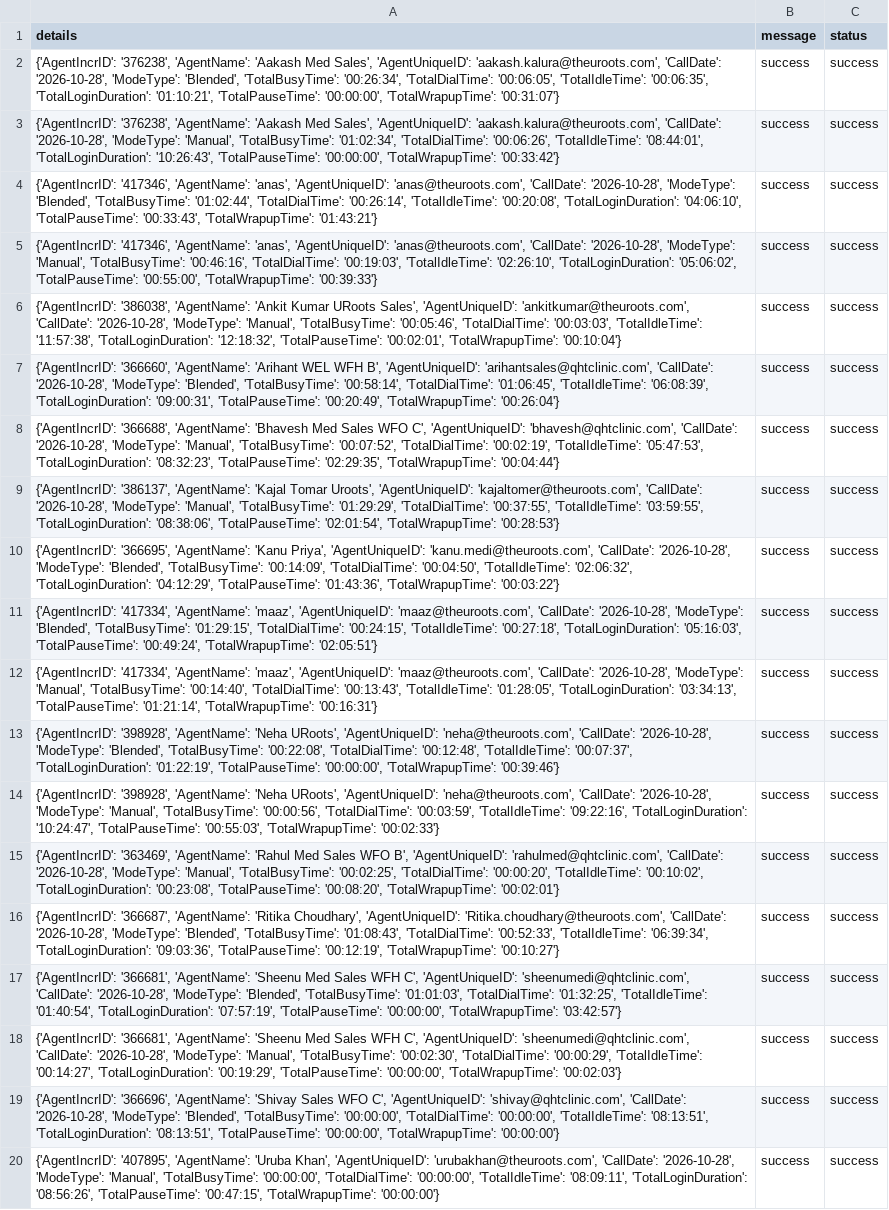
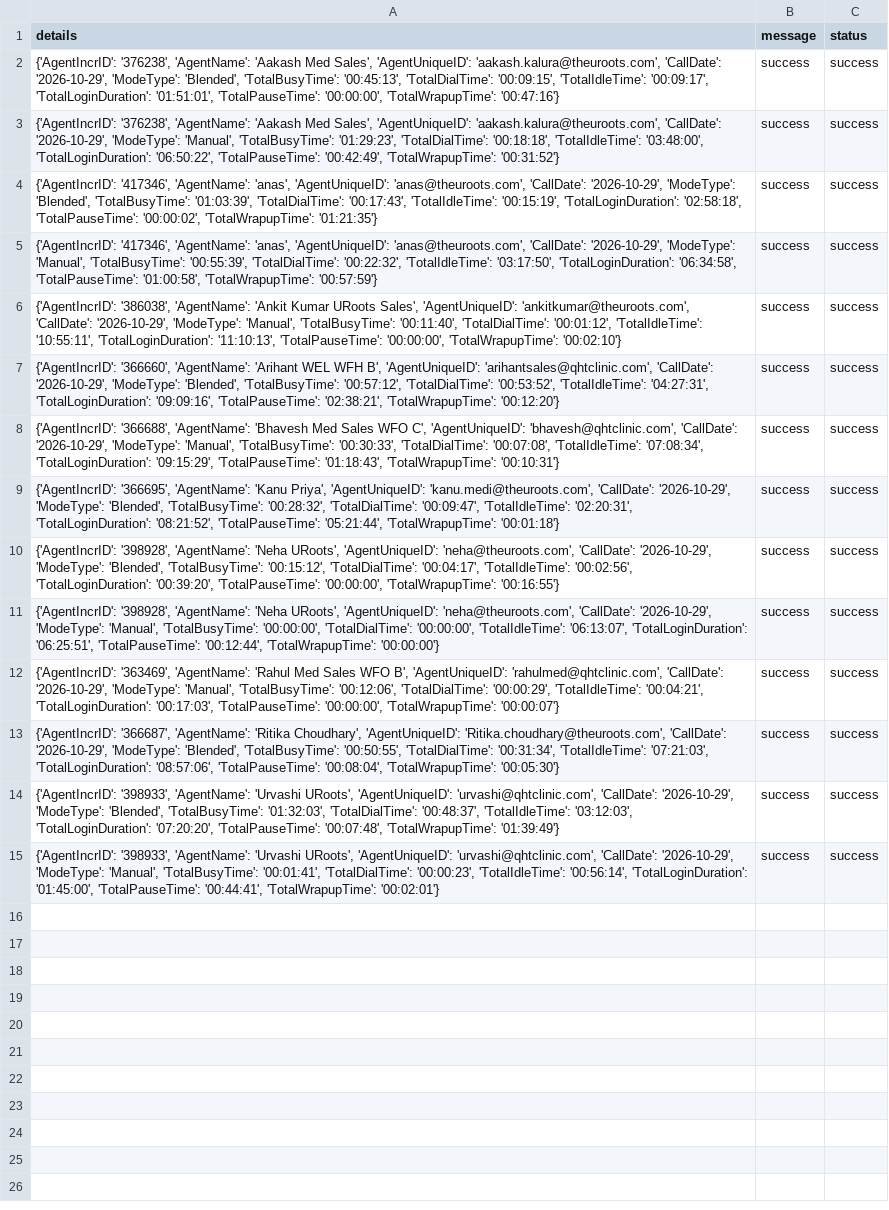
Before and after one commit to John-Cena-DEV/ozonetel_agents, a CSV file: report.csv, drawn as a sheet; removed rows and columns are numbered as before the commit, all else as after; the diff names each change by its address in the sheet, - before the commit and + after, or states it on an @@ line.

```diff
--- a/report.csv
+++ b/report.csv
-A2 (details): …'aakash.kalura@theuroots.com', 'CallDate': '2026-10-28', 'ModeType': 'Blended', 'TotalBusyTime': '00:26:34', 'TotalDialTime': '00:06:05', 'TotalIdleTime': '00:06:35', 'TotalLoginDuration': '01:10:21', 'TotalPauseTime': '00:00:00', 'TotalWrapupTime': '00:31:07'}
+A2 (details): …'aakash.kalura@theuroots.com', 'CallDate': '2026-10-29', 'ModeType': 'Blended', 'TotalBusyTime': '00:45:13', 'TotalDialTime': '00:09:15', 'TotalIdleTime': '00:09:17', 'TotalLoginDuration': '01:51:01', 'TotalPauseTime': '00:00:00', 'TotalWrapupTime': '00:47:16'}
-A3 (details): …'aakash.kalura@theuroots.com', 'CallDate': '2026-10-28', 'ModeType': 'Manual', 'TotalBusyTime': '01:02:34', 'TotalDialTime': '00:06:26', 'TotalIdleTime': '08:44:01', 'TotalLoginDuration': '10:26:43', 'TotalPauseTime': '00:00:00', 'TotalWrapupTime': '00:33:42'}
+A3 (details): …'aakash.kalura@theuroots.com', 'CallDate': '2026-10-29', 'ModeType': 'Manual', 'TotalBusyTime': '01:29:23', 'TotalDialTime': '00:18:18', 'TotalIdleTime': '03:48:00', 'TotalLoginDuration': '06:50:22', 'TotalPauseTime': '00:42:49', 'TotalWrapupTime': '00:31:52'}
-A4 (details): …'anas@theuroots.com', 'CallDate': '2026-10-28', 'ModeType': 'Blended', 'TotalBusyTime': '01:02:44', 'TotalDialTime': '00:26:14', 'TotalIdleTime': '00:20:08', 'TotalLoginDuration': '04:06:10', 'TotalPauseTime': '00:33:43', 'TotalWrapupTime': '01:43:21'}
+A4 (details): …'anas@theuroots.com', 'CallDate': '2026-10-29', 'ModeType': 'Blended', 'TotalBusyTime': '01:03:39', 'TotalDialTime': '00:17:43', 'TotalIdleTime': '00:15:19', 'TotalLoginDuration': '02:58:18', 'TotalPauseTime': '00:00:02', 'TotalWrapupTime': '01:21:35'}
-A5 (details): …'anas@theuroots.com', 'CallDate': '2026-10-28', 'ModeType': 'Manual', 'TotalBusyTime': '00:46:16', 'TotalDialTime': '00:19:03', 'TotalIdleTime': '02:26:10', 'TotalLoginDuration': '05:06:02', 'TotalPauseTime': '00:55:00', 'TotalWrapupTime': '00:39:33'}
+A5 (details): …'anas@theuroots.com', 'CallDate': '2026-10-29', 'ModeType': 'Manual', 'TotalBusyTime': '00:55:39', 'TotalDialTime': '00:22:32', 'TotalIdleTime': '03:17:50', 'TotalLoginDuration': '06:34:58', 'TotalPauseTime': '01:00:58', 'TotalWrapupTime': '00:57:59'}
-A6 (details): …'ankitkumar@theuroots.com', 'CallDate': '2026-10-28', 'ModeType': 'Manual', 'TotalBusyTime': '00:05:46', 'TotalDialTime': '00:03:03', 'TotalIdleTime': '11:57:38', 'TotalLoginDuration': '12:18:32', 'TotalPauseTime': '00:02:01', 'TotalWrapupTime': '00:10:04'}
+A6 (details): …'ankitkumar@theuroots.com', 'CallDate': '2026-10-29', 'ModeType': 'Manual', 'TotalBusyTime': '00:11:40', 'TotalDialTime': '00:01:12', 'TotalIdleTime': '10:55:11', 'TotalLoginDuration': '11:10:13', 'TotalPauseTime': '00:00:00', 'TotalWrapupTime': '00:02:10'}
-A7 (details): …'arihantsales@qhtclinic.com', 'CallDate': '2026-10-28', 'ModeType': 'Blended', 'TotalBusyTime': '00:58:14', 'TotalDialTime': '01:06:45', 'TotalIdleTime': '06:08:39', 'TotalLoginDuration': '09:00:31', 'TotalPauseTime': '00:20:49', 'TotalWrapupTime': '00:26:04'}
+A7 (details): …'arihantsales@qhtclinic.com', 'CallDate': '2026-10-29', 'ModeType': 'Blended', 'TotalBusyTime': '00:57:12', 'TotalDialTime': '00:53:52', 'TotalIdleTime': '04:27:31', 'TotalLoginDuration': '09:09:16', 'TotalPauseTime': '02:38:21', 'TotalWrapupTime': '00:12:20'}
-A8 (details): …'bhavesh@qhtclinic.com', 'CallDate': '2026-10-28', 'ModeType': 'Manual', 'TotalBusyTime': '00:07:52', 'TotalDialTime': '00:02:19', 'TotalIdleTime': '05:47:53', 'TotalLoginDuration': '08:32:23', 'TotalPauseTime': '02:29:35', 'TotalWrapupTime': '00:04:44'}
+A8 (details): …'bhavesh@qhtclinic.com', 'CallDate': '2026-10-29', 'ModeType': 'Manual', 'TotalBusyTime': '00:30:33', 'TotalDialTime': '00:07:08', 'TotalIdleTime': '07:08:34', 'TotalLoginDuration': '09:15:29', 'TotalPauseTime': '01:18:43', 'TotalWrapupTime': '00:10:31'}
-row 9: {'AgentIncrID': '386137', 'AgentName': 'Kajal Tomar Uroots', 'AgentUniqueID': 'kajaltomer@theuroots.com', 'CallDate': '2026-10-28', 'ModeType': 'Manual', 'TotalBusyTime': '01:29:29', 'TotalDialTime': '00:37:55', 'TotalIdleTime': '03:59:55', 'TotalLoginDuration': '08:38:06', 'TotalPauseTime': '02:01:54', 'TotalWrapupTime': '00:28:53'} | success | success
-A9 (details): …'kanu.medi@theuroots.com', 'CallDate': '2026-10-28', 'ModeType': 'Blended', 'TotalBusyTime': '00:14:09', 'TotalDialTime': '00:04:50', 'TotalIdleTime': '02:06:32', 'TotalLoginDuration': '04:12:29', 'TotalPauseTime': '01:43:36', 'TotalWrapupTime': '00:03:22'}
+A9 (details): …'kanu.medi@theuroots.com', 'CallDate': '2026-10-29', 'ModeType': 'Blended', 'TotalBusyTime': '00:28:32', 'TotalDialTime': '00:09:47', 'TotalIdleTime': '02:20:31', 'TotalLoginDuration': '08:21:52', 'TotalPauseTime': '05:21:44', 'TotalWrapupTime': '00:01:18'}
-row 11: {'AgentIncrID': '417334', 'AgentName': 'maaz', 'AgentUniqueID': 'maaz@theuroots.com', 'CallDate': '2026-10-28', 'ModeType': 'Blended', 'TotalBusyTime': '01:29:15', 'TotalDialTime': '00:24:15', 'TotalIdleTime': '00:27:18', 'TotalLoginDuration': '05:16:03', 'TotalPauseTime': '00:49:24', 'TotalWrapupTime': '02:05:51'} | success | success
-row 12: {'AgentIncrID': '417334', 'AgentName': 'maaz', 'AgentUniqueID': 'maaz@theuroots.com', 'CallDate': '2026-10-28', 'ModeType': 'Manual', 'TotalBusyTime': '00:14:40', 'TotalDialTime': '00:13:43', 'TotalIdleTime': '01:28:05', 'TotalLoginDuration': '03:34:13', 'TotalPauseTime': '01:21:14', 'TotalWrapupTime': '00:16:31'} | success | success
-A10 (details): …'neha@theuroots.com', 'CallDate': '2026-10-28', 'ModeType': 'Blended', 'TotalBusyTime': '00:22:08', 'TotalDialTime': '00:12:48', 'TotalIdleTime': '00:07:37', 'TotalLoginDuration': '01:22:19', 'TotalPauseTime': '00:00:00', 'TotalWrapupTime': '00:39:46'}
+A10 (details): …'neha@theuroots.com', 'CallDate': '2026-10-29', 'ModeType': 'Blended', 'TotalBusyTime': '00:15:12', 'TotalDialTime': '00:04:17', 'TotalIdleTime': '00:02:56', 'TotalLoginDuration': '00:39:20', 'TotalPauseTime': '00:00:00', 'TotalWrapupTime': '00:16:55'}
-A11 (details): …'neha@theuroots.com', 'CallDate': '2026-10-28', 'ModeType': 'Manual', 'TotalBusyTime': '00:00:56', 'TotalDialTime': '00:03:59', 'TotalIdleTime': '09:22:16', 'TotalLoginDuration': '10:24:47', 'TotalPauseTime': '00:55:03', 'TotalWrapupTime': '00:02:33'}
+A11 (details): …'neha@theuroots.com', 'CallDate': '2026-10-29', 'ModeType': 'Manual', 'TotalBusyTime': '00:00:00', 'TotalDialTime': '00:00:00', 'TotalIdleTime': '06:13:07', 'TotalLoginDuration': '06:25:51', 'TotalPauseTime': '00:12:44', 'TotalWrapupTime': '00:00:00'}
-A12 (details): …'rahulmed@qhtclinic.com', 'CallDate': '2026-10-28', 'ModeType': 'Manual', 'TotalBusyTime': '00:02:25', 'TotalDialTime': '00:00:20', 'TotalIdleTime': '00:10:02', 'TotalLoginDuration': '00:23:08', 'TotalPauseTime': '00:08:20', 'TotalWrapupTime': '00:02:01'}
+A12 (details): …'rahulmed@qhtclinic.com', 'CallDate': '2026-10-29', 'ModeType': 'Manual', 'TotalBusyTime': '00:12:06', 'TotalDialTime': '00:00:29', 'TotalIdleTime': '00:04:21', 'TotalLoginDuration': '00:17:03', 'TotalPauseTime': '00:00:00', 'TotalWrapupTime': '00:00:07'}
-A13 (details): …'Ritika.choudhary@theuroots.com', 'CallDate': '2026-10-28', 'ModeType': 'Blended', 'TotalBusyTime': '01:08:43', 'TotalDialTime': '00:52:33', 'TotalIdleTime': '06:39:34', 'TotalLoginDuration': '09:03:36', 'TotalPauseTime': '00:12:19', 'TotalWrapupTime': '00:10:27'}
+A13 (details): …'Ritika.choudhary@theuroots.com', 'CallDate': '2026-10-29', 'ModeType': 'Blended', 'TotalBusyTime': '00:50:55', 'TotalDialTime': '00:31:34', 'TotalIdleTime': '07:21:03', 'TotalLoginDuration': '08:57:06', 'TotalPauseTime': '00:08:04', 'TotalWrapupTime': '00:05:30'}
-row 17: {'AgentIncrID': '366681', 'AgentName': 'Sheenu Med Sales WFH C', 'AgentUniqueID': 'sheenumedi@qhtclinic.com', 'CallDate': '2026-10-28', 'ModeType': 'Blended', 'TotalBusyTime': '01:01:03', 'TotalDialTime': '01:32:25', 'TotalIdleTime': '01:40:54', 'TotalLoginDuration': '07:57:19', 'TotalPauseTime': '00:00:00', 'TotalWrapupTime': '03:42:57'} | success | success
-row 18: {'AgentIncrID': '366681', 'AgentName': 'Sheenu Med Sales WFH C', 'AgentUniqueID': 'sheenumedi@qhtclinic.com', 'CallDate': '2026-10-28', 'ModeType': 'Manual', 'TotalBusyTime': '00:02:30', 'TotalDialTime': '00:00:29', 'TotalIdleTime': '00:14:27', 'TotalLoginDuration': '00:19:29', 'TotalPauseTime': '00:00:00', 'TotalWrapupTime': '00:02:03'} | success | success
-A14 (details): {'AgentIncrID': '366696', 'AgentName': 'Shivay Sales WFO C', 'AgentUniqueID': 'shivay@qhtclinic.com', 'CallDate': '2026-10-28', 'ModeType': 'Blended', 'TotalBusyTime': '00:00:00', 'TotalDialTime': '00:00:00', 'TotalIdleTime': '08:13:51', 'TotalLoginDuration': '08:13:51', 'TotalPauseTime': '00:00:00', 'TotalWrapupTime': '00:00:00'}
+A14 (details): {'AgentIncrID': '398933', 'AgentName': 'Urvashi URoots', 'AgentUniqueID': 'urvashi@qhtclinic.com', 'CallDate': '2026-10-29', 'ModeType': 'Blended', 'TotalBusyTime': '01:32:03', 'TotalDialTime': '00:48:37', 'TotalIdleTime': '03:12:03', 'TotalLoginDuration': '07:20:20', 'TotalPauseTime': '00:07:48', 'TotalWrapupTime': '01:39:49'}
-A15 (details): {'AgentIncrID': '407895', 'AgentName': 'Uruba Khan', 'AgentUniqueID': 'urubakhan@theuroots.com', 'CallDate': '2026-10-28', 'ModeType': 'Manual', 'TotalBusyTime': '00:00:00', 'TotalDialTime': '00:00:00', 'TotalIdleTime': '08:09:11', 'TotalLoginDuration': '08:56:26', 'TotalPauseTime': '00:47:15', 'TotalWrapupTime': '00:00:00'}
+A15 (details): {'AgentIncrID': '398933', 'AgentName': 'Urvashi URoots', 'AgentUniqueID': 'urvashi@qhtclinic.com', 'CallDate': '2026-10-29', 'ModeType': 'Manual', 'TotalBusyTime': '00:01:41', 'TotalDialTime': '00:00:23', 'TotalIdleTime': '00:56:14', 'TotalLoginDuration': '01:45:00', 'TotalPauseTime': '00:44:41', 'TotalWrapupTime': '00:02:01'}
```
